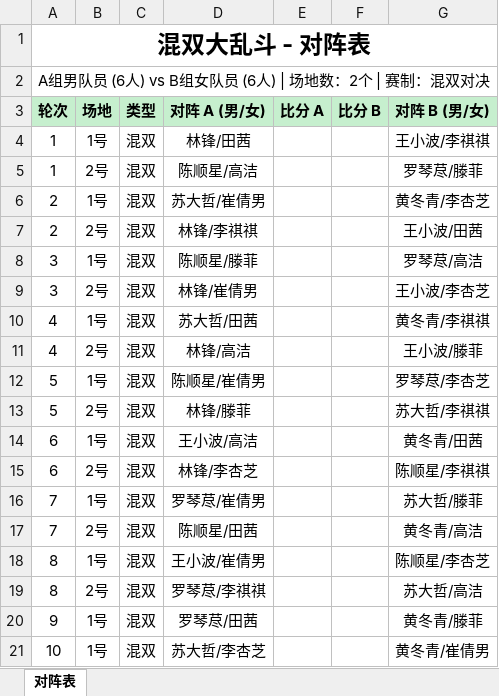
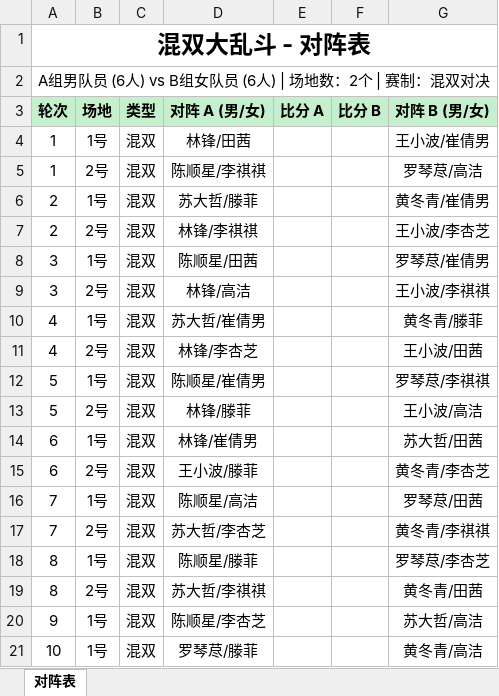
Before and after one commit to yyw794/badminton-score, an Excel workbook: 排阵/混双大乱斗/混双大乱斗_对阵表.xlsx, sheet 对阵表, drawn as a sheet; values as stored, in another font and other column widths than the file's, no borders; the diff names each change by its address in the sheet, - before the commit and + after, or states it on an @@ line.

```diff
--- a/排阵/混双大乱斗/混双大乱斗_对阵表.xlsx (sheet 对阵表)
+++ b/排阵/混双大乱斗/混双大乱斗_对阵表.xlsx (sheet 对阵表)
-G4 (对阵 B (男/女)): 王小波/李祺祺
+G4 (对阵 B (男/女)): 王小波/崔倩男
-D5 (对阵 A (男/女)): 陈顺星/高洁
+D5 (对阵 A (男/女)): 陈顺星/李祺祺
-G5 (对阵 B (男/女)): 罗琴荩/滕菲
+G5 (对阵 B (男/女)): 罗琴荩/高洁
-D6 (对阵 A (男/女)): 苏大哲/崔倩男
+D6 (对阵 A (男/女)): 苏大哲/滕菲
-G6 (对阵 B (男/女)): 黄冬青/李杏芝
+G6 (对阵 B (男/女)): 黄冬青/崔倩男
-G7 (对阵 B (男/女)): 王小波/田茜
+G7 (对阵 B (男/女)): 王小波/李杏芝
-D8 (对阵 A (男/女)): 陈顺星/滕菲
+D8 (对阵 A (男/女)): 陈顺星/田茜
-G8 (对阵 B (男/女)): 罗琴荩/高洁
+G8 (对阵 B (男/女)): 罗琴荩/崔倩男
-D9 (对阵 A (男/女)): 林锋/崔倩男
+D9 (对阵 A (男/女)): 林锋/高洁
-G9 (对阵 B (男/女)): 王小波/李杏芝
+G9 (对阵 B (男/女)): 王小波/李祺祺
-D10 (对阵 A (男/女)): 苏大哲/田茜
+D10 (对阵 A (男/女)): 苏大哲/崔倩男
-G10 (对阵 B (男/女)): 黄冬青/李祺祺
+G10 (对阵 B (男/女)): 黄冬青/滕菲
-D11 (对阵 A (男/女)): 林锋/高洁
+D11 (对阵 A (男/女)): 林锋/李杏芝
-G11 (对阵 B (男/女)): 王小波/滕菲
+G11 (对阵 B (男/女)): 王小波/田茜
-G12 (对阵 B (男/女)): 罗琴荩/李杏芝
+G12 (对阵 B (男/女)): 罗琴荩/李祺祺
-G13 (对阵 B (男/女)): 苏大哲/李祺祺
+G13 (对阵 B (男/女)): 王小波/高洁
-D14 (对阵 A (男/女)): 王小波/高洁
+D14 (对阵 A (男/女)): 林锋/崔倩男
-G14 (对阵 B (男/女)): 黄冬青/田茜
+G14 (对阵 B (男/女)): 苏大哲/田茜
-D15 (对阵 A (男/女)): 林锋/李杏芝
+D15 (对阵 A (男/女)): 王小波/滕菲
-G15 (对阵 B (男/女)): 陈顺星/李祺祺
+G15 (对阵 B (男/女)): 黄冬青/李杏芝
-D16 (对阵 A (男/女)): 罗琴荩/崔倩男
+D16 (对阵 A (男/女)): 陈顺星/高洁
-G16 (对阵 B (男/女)): 苏大哲/滕菲
+G16 (对阵 B (男/女)): 罗琴荩/田茜
-D17 (对阵 A (男/女)): 陈顺星/田茜
+D17 (对阵 A (男/女)): 苏大哲/李杏芝
-G17 (对阵 B (男/女)): 黄冬青/高洁
+G17 (对阵 B (男/女)): 黄冬青/李祺祺
-D18 (对阵 A (男/女)): 王小波/崔倩男
+D18 (对阵 A (男/女)): 陈顺星/滕菲
-G18 (对阵 B (男/女)): 陈顺星/李杏芝
+G18 (对阵 B (男/女)): 罗琴荩/李杏芝
-D19 (对阵 A (男/女)): 罗琴荩/李祺祺
+D19 (对阵 A (男/女)): 苏大哲/李祺祺
-G19 (对阵 B (男/女)): 苏大哲/高洁
+G19 (对阵 B (男/女)): 黄冬青/田茜
-D20 (对阵 A (男/女)): 罗琴荩/田茜
+D20 (对阵 A (男/女)): 陈顺星/李杏芝
-G20 (对阵 B (男/女)): 黄冬青/滕菲
+G20 (对阵 B (男/女)): 苏大哲/高洁
-D21 (对阵 A (男/女)): 苏大哲/李杏芝
+D21 (对阵 A (男/女)): 罗琴荩/滕菲
-G21 (对阵 B (男/女)): 黄冬青/崔倩男
+G21 (对阵 B (男/女)): 黄冬青/高洁
```
Also changed, not shown: 7 other files.
